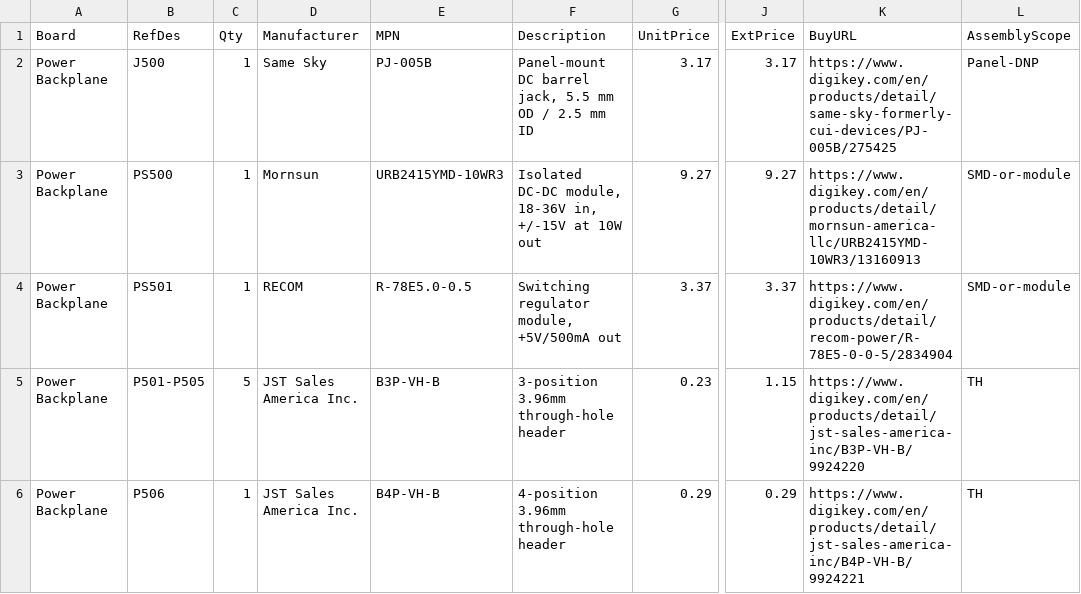
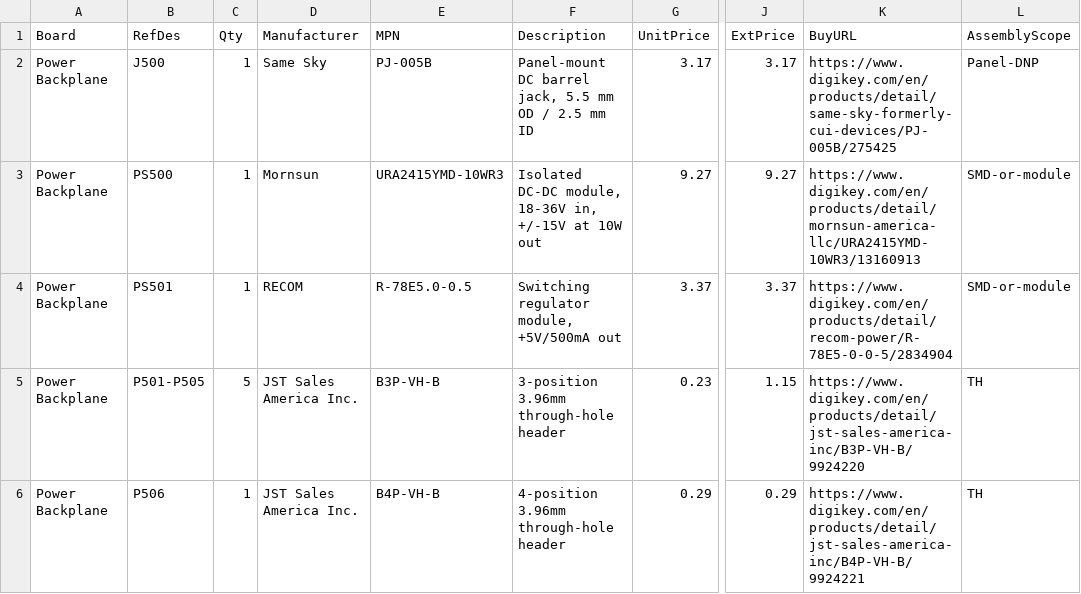
Before and after one commit to jdg511/GAS, a CSV file: hardware/bom/rev-a-power-backplane-priced-bom.csv, drawn as a sheet; only a part is shown, gaps mark what is left out; the diff names each change by its address in the sheet, - before the commit and + after, or states it on an @@ line.

Commit message:
Board 2 power-backplane: ERC 0, ripple-filter sim -50dB @350kHz verified, routed PCB DRC 0/0, fab outputs; URB->URA2415YMD-10WR3 part correction (URB is single-output)

```diff
--- a/hardware/bom/rev-a-power-backplane-priced-bom.csv
+++ b/hardware/bom/rev-a-power-backplane-priced-bom.csv
-E3 (MPN): URB2415YMD-10WR3
+E3 (MPN): URA2415YMD-10WR3
-K3 (BuyURL): https://www.digikey.com/en/products/detail/mornsun-america-llc/URB2415YMD-10WR3/13160913
+K3 (BuyURL): https://www.digikey.com/en/products/detail/mornsun-america-llc/URA2415YMD-10WR3/13160913
```
Also changed, not shown: 44 other files.
